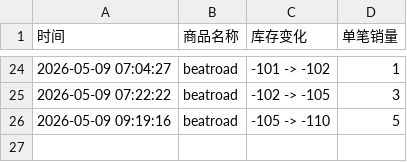
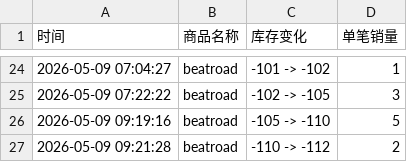
Before and after one commit to yuiki001/nb2-br0511, a CSV file: nb2线下签售.csv, drawn as a sheet; only a part is shown, gaps mark what is left out; the diff names each change by its address in the sheet, - before the commit and + after, or states it on an @@ line.

Commit message:
自动更新数据 2026-05-09 09:21:28

```diff
--- a/nb2线下签售.csv
+++ b/nb2线下签售.csv
+row 27: 2026-05-09 09:21:28 | beatroad | -110 -> -112 | 2
```
